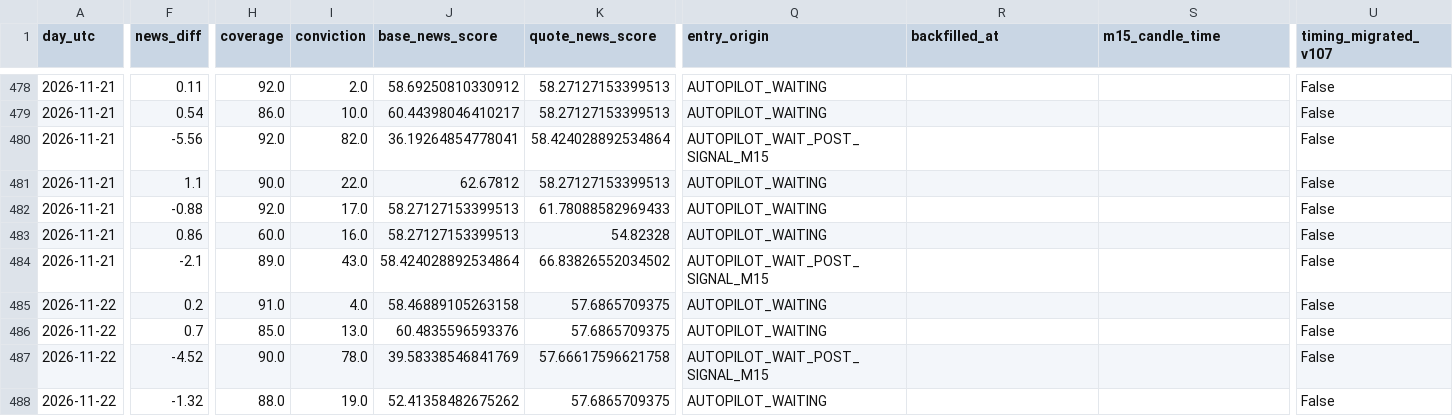
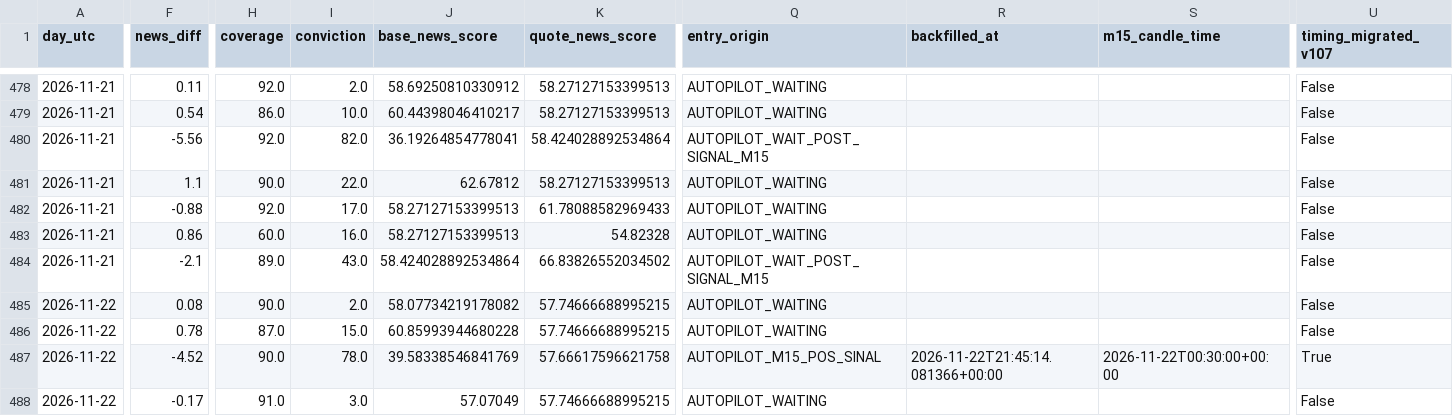
Before and after one commit to aparecidomikael97-ship-it/usd-macro-pro-v4, a CSV file: dados/currency_news_validation_v1061.csv, drawn as a sheet; only a part is shown, gaps mark what is left out; the diff covers the shown part only; the diff names each change by its address in the sheet, - before the commit and + after, or states it on an @@ line.

```diff
--- a/dados/currency_news_validation_v1061.csv
+++ b/dados/currency_news_validation_v1061.csv
-F485 (news_diff): 0.2
+F485 (news_diff): 0.08
-H485 (coverage): 91.0
+H485 (coverage): 90.0
-I485 (conviction): 4.0
+I485 (conviction): 2.0
-J485 (base_news_score): 58.46889105263158
+J485 (base_news_score): 58.07734219178082
-K485:K486 (quote_news_score): 57.6865709375
+K485:K486 (quote_news_score): 57.74666688995215
-F486 (news_diff): 0.7
+F486 (news_diff): 0.78
-H486 (coverage): 85.0
+H486 (coverage): 87.0
-I486 (conviction): 13.0
+I486 (conviction): 15.0
-J486 (base_news_score): 60.4835596593376
+J486 (base_news_score): 60.85993944680228
-Q487 (entry_origin): AUTOPILOT_WAIT_POST_SIGNAL_M15
+Q487 (entry_origin): AUTOPILOT_M15_POS_SINAL
-R487 (backfilled_at): (empty)
+R487 (backfilled_at): 2026-11-22T21:45:14.081366+00:00
-S487 (m15_candle_time): (empty)
+S487 (m15_candle_time): 2026-11-22T00:30:00+00:00
-U487 (timing_migrated_v107): False
+U487 (timing_migrated_v107): True
-F488 (news_diff): -1.32
+F488 (news_diff): -0.17
-H488 (coverage): 88.0
+H488 (coverage): 91.0
-I488 (conviction): 19.0
+I488 (conviction): 3.0
-J488 (base_news_score): 52.41358482675262
+J488 (base_news_score): 57.07049
-K488 (quote_news_score): 57.6865709375
+K488 (quote_news_score): 57.74666688995215
```
Also changed, not shown: 44 edited cells elsewhere in this file.
